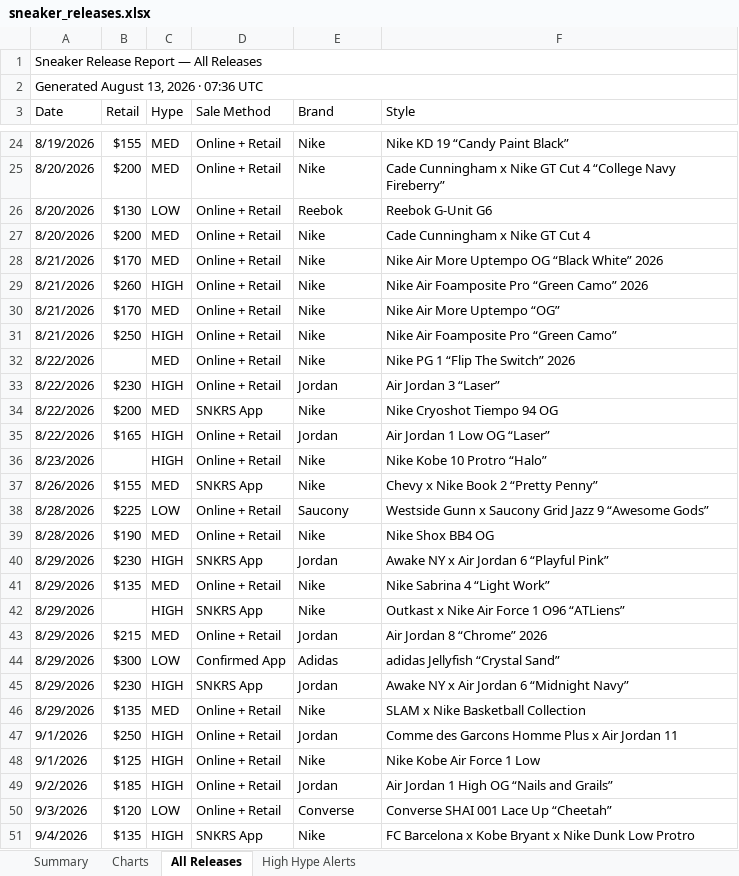
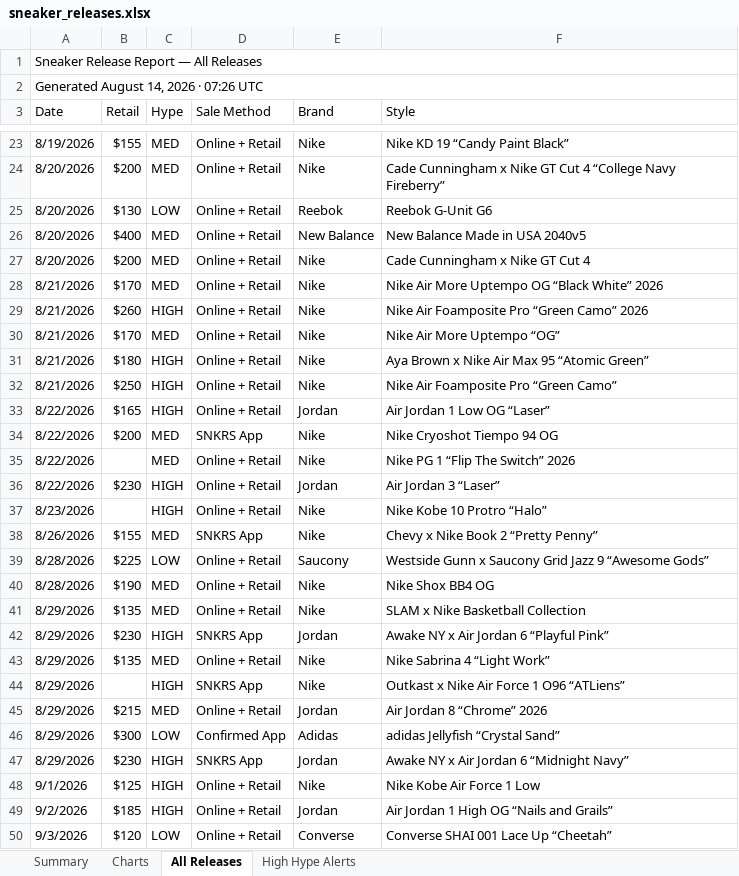
Before and after one commit to lordnader2002-sudo/Shoe-Tracker-v2, an Excel workbook: docs/data/sneaker_releases.xlsx, sheet All Releases, drawn as a sheet; only a part is shown, gaps mark what is left out; the shorter side is filled out with more unchanged rows; values as stored, in another font and other column widths than the file's, no cell formats; removed rows and columns are numbered as before the commit, all else as after; the diff covers the shown part only; the diff names each change by its address in the sheet, - before the commit and + after, or states it on an @@ line.

```diff
--- a/docs/data/sneaker_releases.xlsx (sheet All Releases)
+++ b/docs/data/sneaker_releases.xlsx (sheet All Releases)
-A2 (Date): Generated August 13, 2026 · 07:36 UTC
+A2 (Date): Generated August 14, 2026 · 07:26 UTC
+row 26: 8/20/2026 | $400 | MED | Online + Retail | New Balance | New Balance Made in USA 2040v5
+row 31: 8/21/2026 | $180 | HIGH | Online + Retail | Nike | Aya Brown x Nike Air Max 95 “Atomic Green”
@@ row 35 moved to row 33: 8/22/2026 @@
@@ row 46 moved to row 41: 8/29/2026 @@
-row 47: 9/1/2026 | $250 | HIGH | Online + Retail | Jordan | Comme des Garcons Homme Plus x Air Jordan 11
```
Also changed, not shown: 3 added rows, 1 removed row, 25 moved rows and 3 edited cells elsewhere in this sheet, sheet Summary, sheet High Hype Alerts, sheet Charts, cell formats, charts or pictures, reports/sneaker_releases.xlsx, 1 other file.
